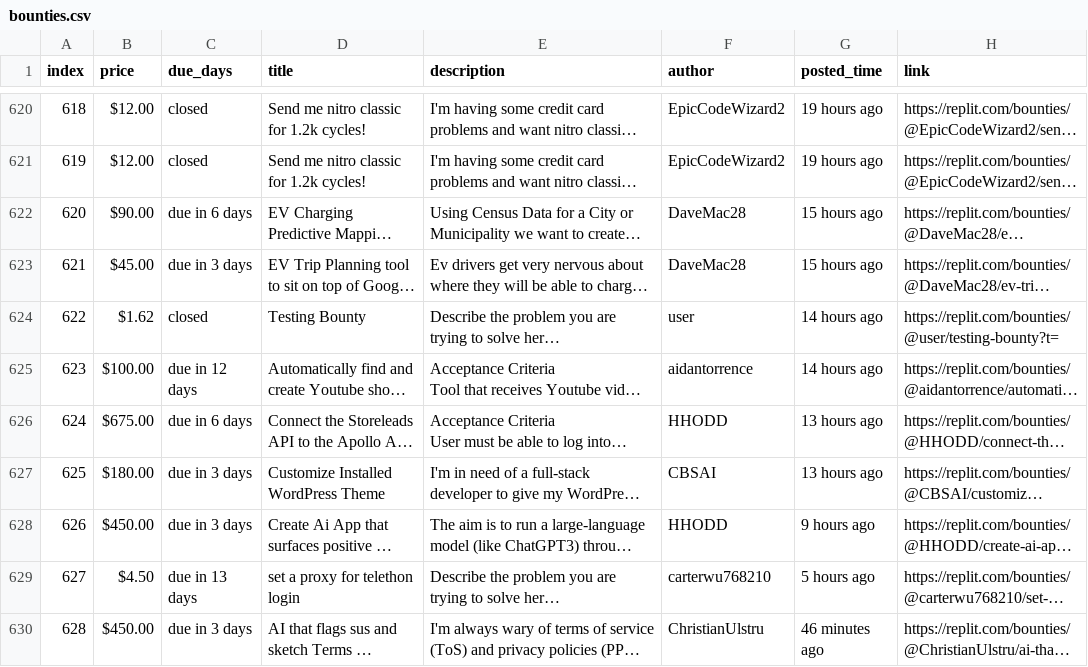
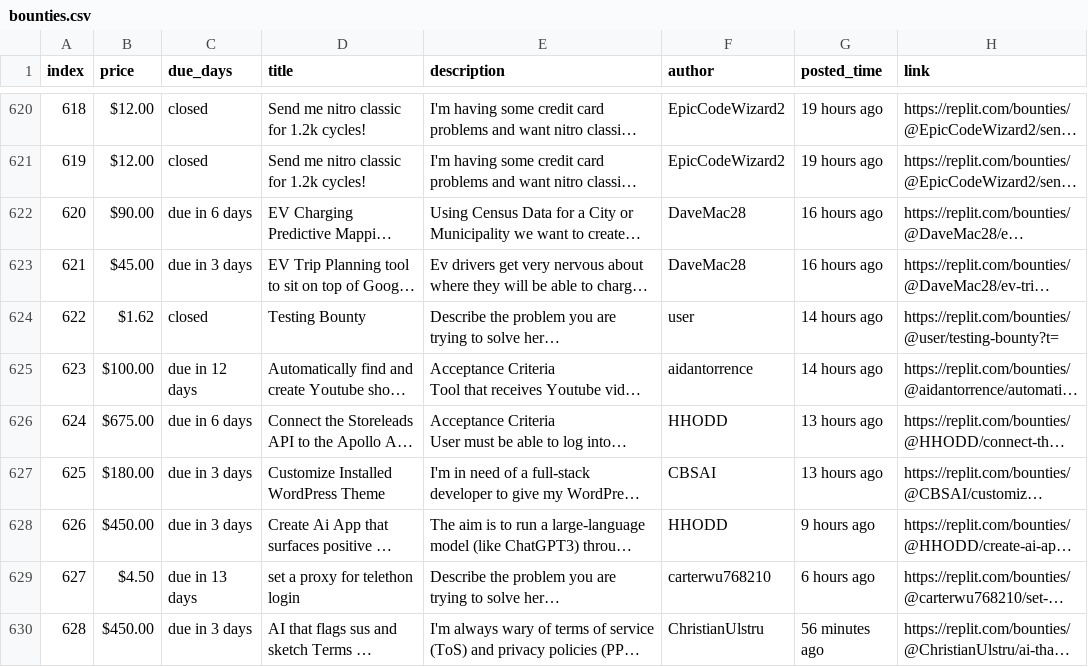
Before and after one commit to YazidKurdi/Replit-bounty-scraper, a CSV file: bounties.csv, drawn as a sheet; only a part is shown, gaps mark what is left out; long unchanged cells end in …; the diff names each change by its address in the sheet, - before the commit and + after, or states it on an @@ line.

```diff
--- a/bounties.csv
+++ b/bounties.csv
-G622:G623 (posted_time): 15 hours ago
+G622:G623 (posted_time): 16 hours ago
-G629 (posted_time): 5 hours ago
+G629 (posted_time): 6 hours ago
-G630 (posted_time): 46 minutes ago
+G630 (posted_time): 56 minutes ago
```
Also changed, not shown: 1 other file.
